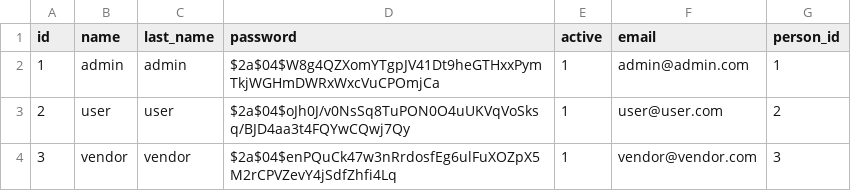
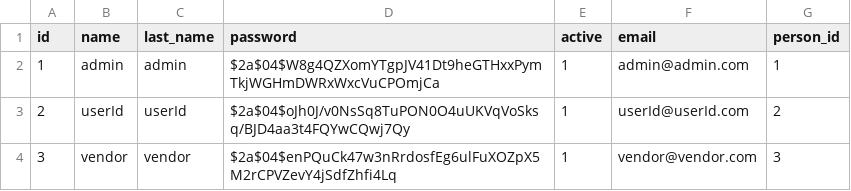
Before and after one commit to eladhaim22/I-A, a CSV file: src/main/resources/db/data/users.csv, drawn as a sheet.

```diff
--- a/src/main/resources/db/data/users.csv
+++ b/src/main/resources/db/data/users.csv
@@ -2,3 +2,3 @@ id;name;last_name;password;active;email;person_id
 1;admin;admin;$2a$04$W8g4QZXomYTgpJV41Dt9heGTHxxPymTkjWGHmDWRxWxcVuCPOmjCa;1;admin@admin.com;1
-2;user;user;$2a$04$oJh0J/v0NsSq8TuPON0O4uUKVqVoSksq/BJD4aa3t4FQYwCQwj7Qy;1;user@user.com;2
+2;userId;userId;$2a$04$oJh0J/v0NsSq8TuPON0O4uUKVqVoSksq/BJD4aa3t4FQYwCQwj7Qy;1;userId@userId.com;2
 3;vendor;vendor;$2a$04$enPQuCk47w3nRrdosfEg6ulFuXOZpX5M2rCPVZevY4jSdfZhfi4Lq;1;vendor@vendor.com;3
```
Also changed, not shown: 17 other files.
